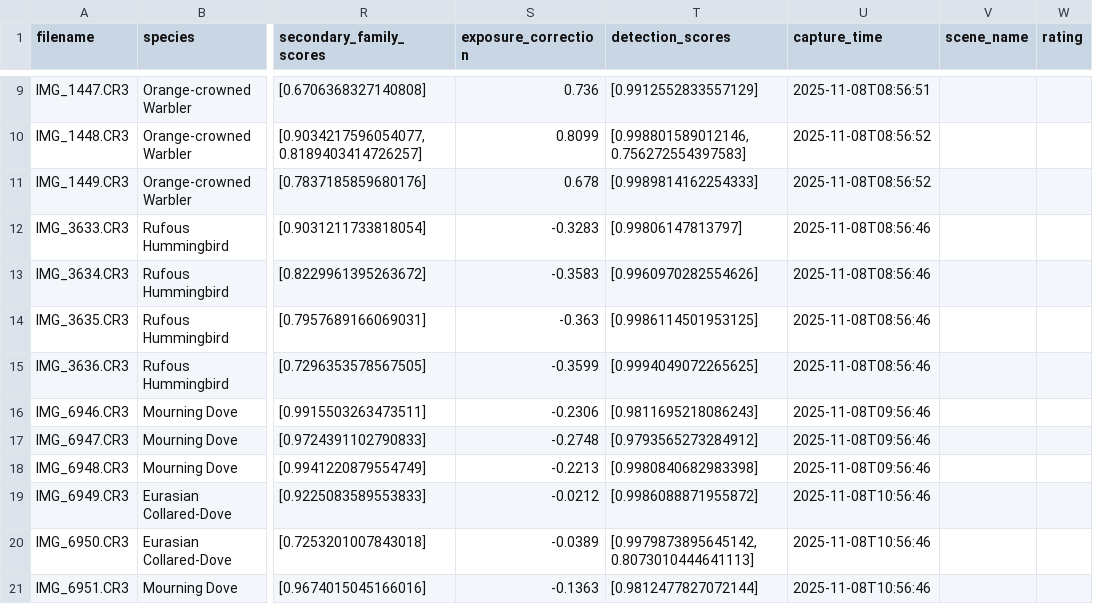
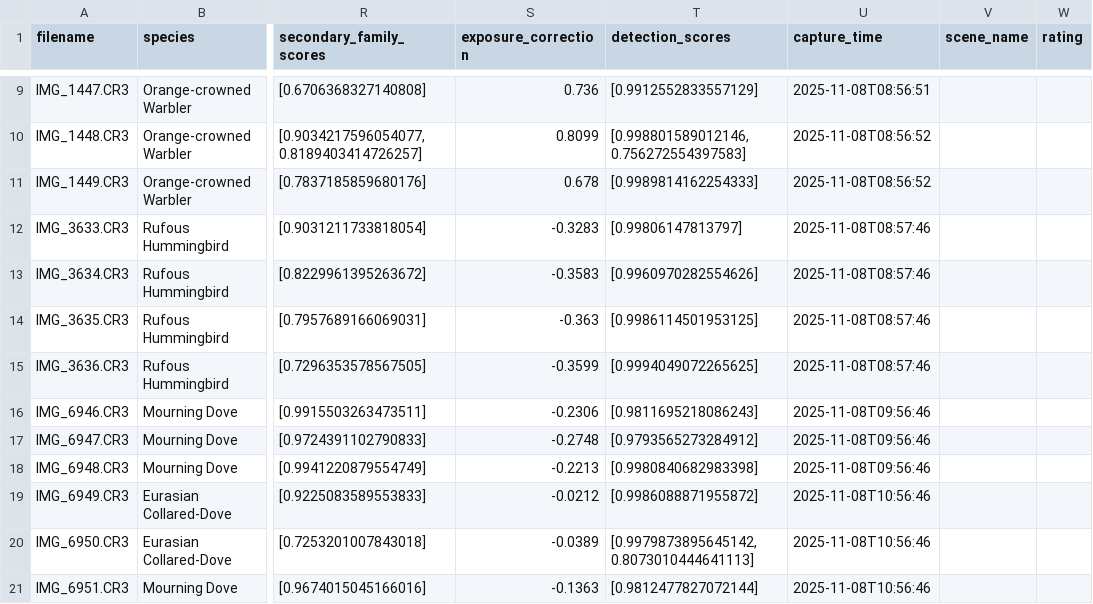
Before and after one commit to wlfcss/ProjectKestrel-zh, a CSV file: analyzer/sample_sets/backyard_birds/.kestrel/kestrel_database.csv, drawn as a sheet; only a part is shown, gaps mark what is left out; the diff names each change by its address in the sheet, - before the commit and + after, or states it on an @@ line.

Commit message:
Fixed timestamp and scenedata file

```diff
--- a/analyzer/sample_sets/backyard_birds/.kestrel/kestrel_database.csv
+++ b/analyzer/sample_sets/backyard_birds/.kestrel/kestrel_database.csv
-U12:U15 (capture_time): 2025-11-08T08:56:46
+U12:U15 (capture_time): 2025-11-08T08:57:46
```
Also changed, not shown: 1 other file.
